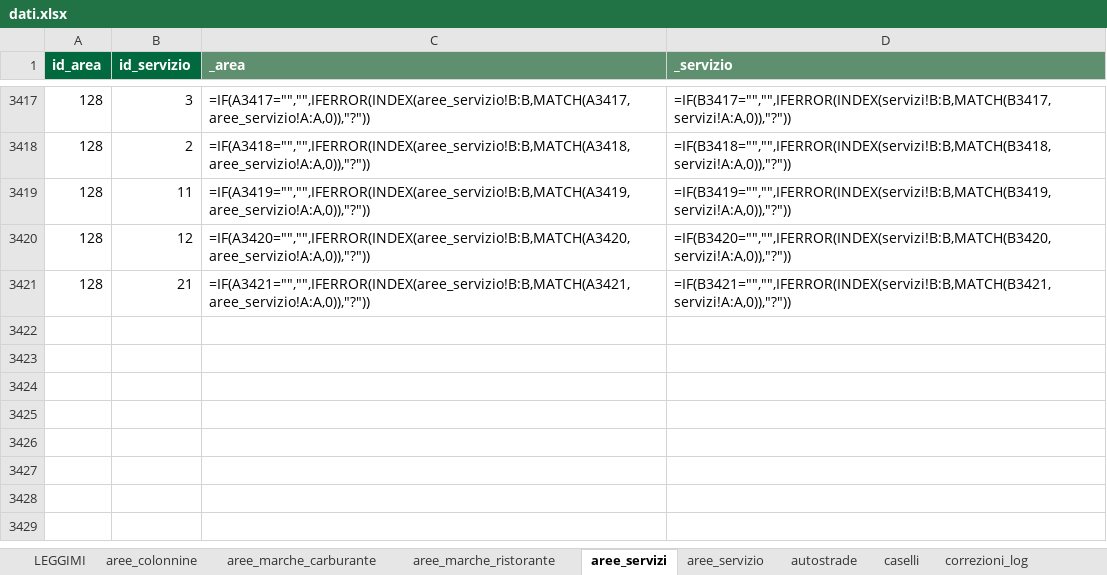
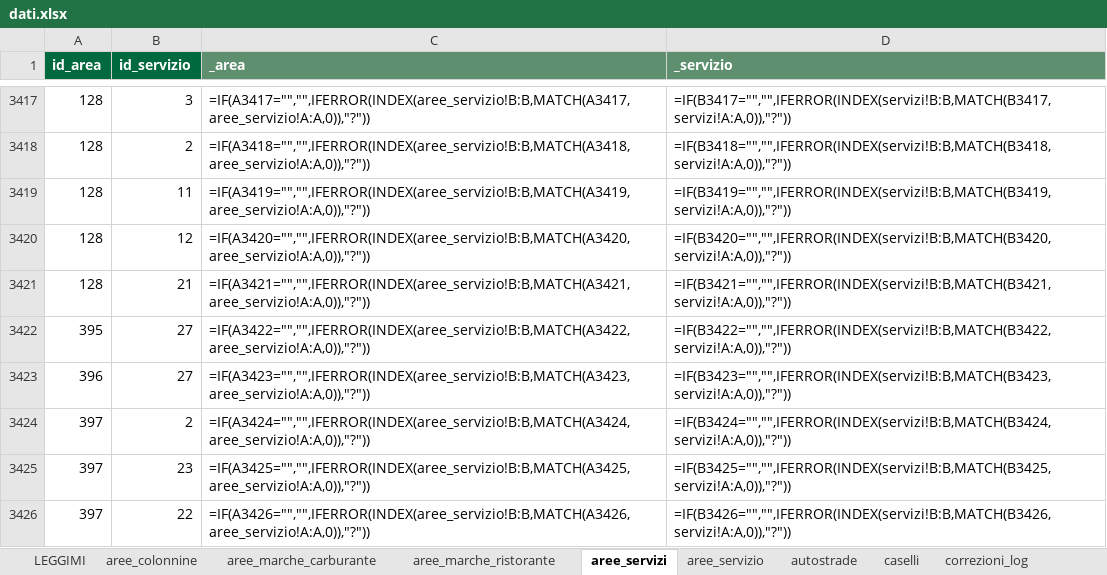
Before and after one commit to csantacroce/iviaggi-dati, an Excel workbook: source/dati.xlsx, sheet aree_servizi, drawn as a sheet; only a part is shown, gaps mark what is left out; values as stored, in another font and other column widths than the file's, no borders; formulas without a stored value are shown as written; the diff names each change by its address in the sheet, - before the commit and + after, or states it on an @@ line.

```diff
--- a/source/dati.xlsx (sheet aree_servizi)
+++ b/source/dati.xlsx (sheet aree_servizi)
+row 3422: 395 | 27 | =IF(A3422="","",IFERROR(INDEX(aree_servizio!B:B,MATCH(A3422,aree_servizio!A:A,0)),"?")) | =IF(B3422="","",IFERROR(INDEX(servizi!B:B,MATCH(B3422,servizi!A:A,0)),"?"))
+row 3423: 396 | 27 | =IF(A3423="","",IFERROR(INDEX(aree_servizio!B:B,MATCH(A3423,aree_servizio!A:A,0)),"?")) | =IF(B3423="","",IFERROR(INDEX(servizi!B:B,MATCH(B3423,servizi!A:A,0)),"?"))
+row 3424: 397 | 2 | =IF(A3424="","",IFERROR(INDEX(aree_servizio!B:B,MATCH(A3424,aree_servizio!A:A,0)),"?")) | =IF(B3424="","",IFERROR(INDEX(servizi!B:B,MATCH(B3424,servizi!A:A,0)),"?"))
+row 3425: 397 | 23 | =IF(A3425="","",IFERROR(INDEX(aree_servizio!B:B,MATCH(A3425,aree_servizio!A:A,0)),"?")) | =IF(B3425="","",IFERROR(INDEX(servizi!B:B,MATCH(B3425,servizi!A:A,0)),"?"))
+row 3426: 397 | 22 | =IF(A3426="","",IFERROR(INDEX(aree_servizio!B:B,MATCH(A3426,aree_servizio!A:A,0)),"?")) | =IF(B3426="","",IFERROR(INDEX(servizi!B:B,MATCH(B3426,servizi!A:A,0)),"?"))
```
Also changed, not shown: sheet correzioni_log, 4 other files.
